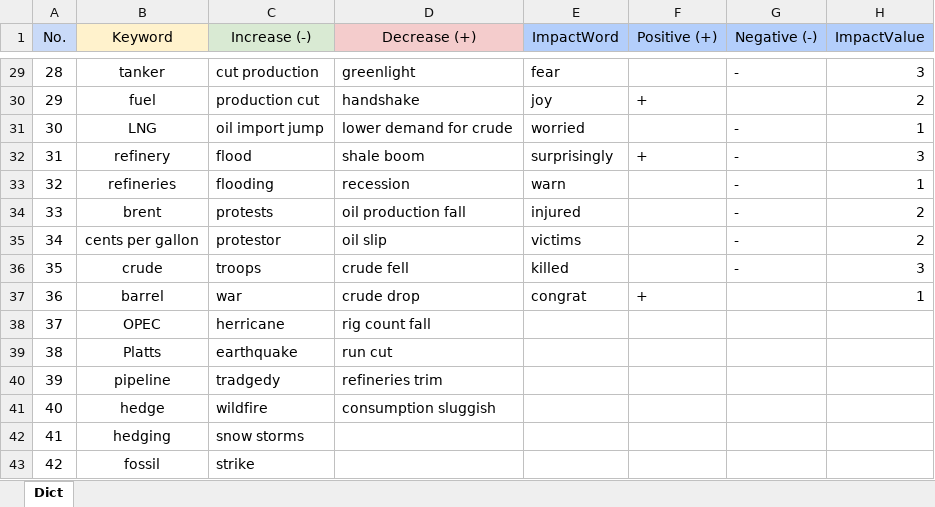
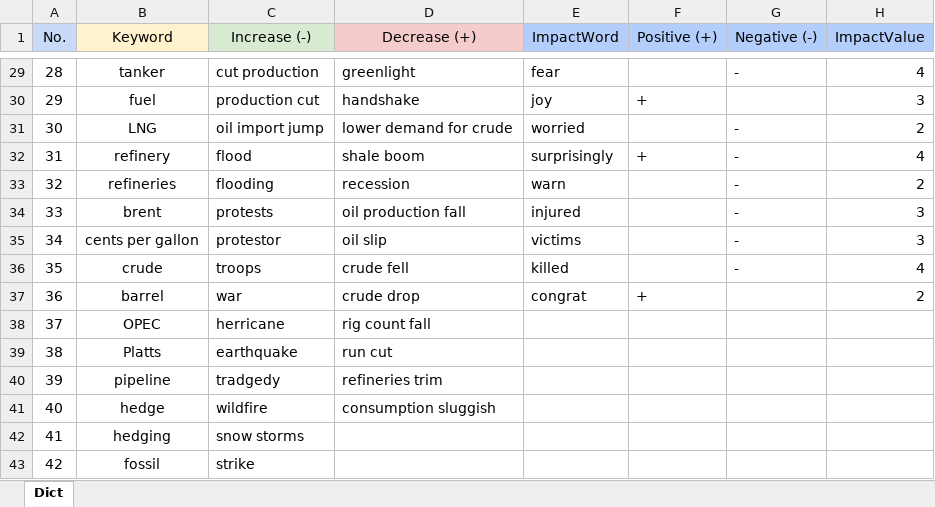
Before and after one commit to b5730200803/scrpy, an Excel workbook: scrapy_simple/file/DictionaryOil_270220.xlsx, sheet Dict, drawn as a sheet; only a part is shown, gaps mark what is left out; values as stored, in another font and other column widths than the file's, no borders; the diff covers the shown part only; the diff names each change by its address in the sheet, - before the commit and + after, or states it on an @@ line.

```diff
--- a/scrapy_simple/file/DictionaryOil_270220.xlsx (sheet Dict)
+++ b/scrapy_simple/file/DictionaryOil_270220.xlsx (sheet Dict)
-H29 (ImpactValue): 3
+H29 (ImpactValue): 4
-H30 (ImpactValue): 2
+H30 (ImpactValue): 3
-H31 (ImpactValue): 1
+H31 (ImpactValue): 2
-H32 (ImpactValue): 3
+H32 (ImpactValue): 4
-H33 (ImpactValue): 1
+H33 (ImpactValue): 2
-H34:H35 (ImpactValue): 2
+H34:H35 (ImpactValue): 3
-H36 (ImpactValue): 3
+H36 (ImpactValue): 4
-H37 (ImpactValue): 1
+H37 (ImpactValue): 2
```
Also changed, not shown: 27 edited cells elsewhere in this sheet, 12 other files.
